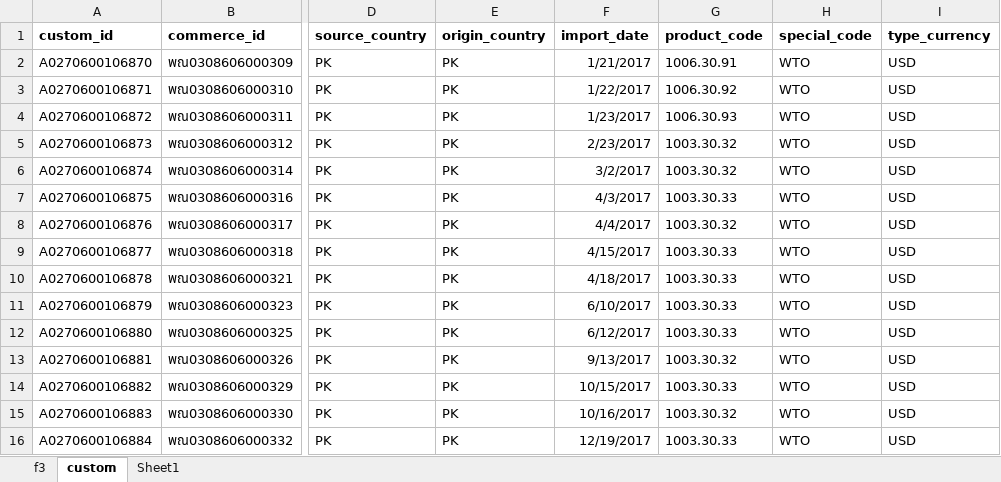
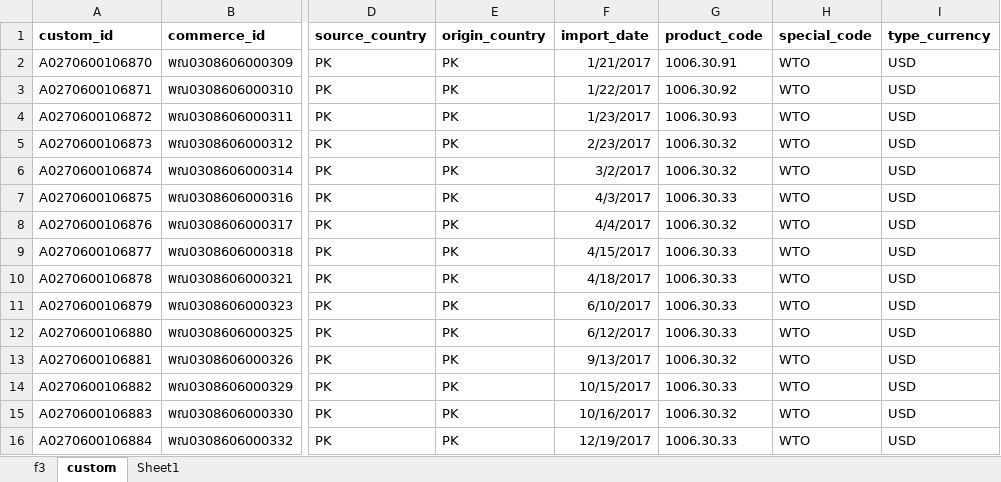
Before and after one commit to nx-apps/dft-wto, an Excel workbook: app/files/wto.xlsx, sheet custom, drawn as a sheet; only a part is shown, gaps mark what is left out; values as stored, in another font and other column widths than the file's, no borders; the diff names each change by its address in the sheet, - before the commit and + after, or states it on an @@ line.

```diff
--- a/app/files/wto.xlsx (sheet custom)
+++ b/app/files/wto.xlsx (sheet custom)
-G5:G6 (product_code): 1003.30.32
+G5:G6 (product_code): 1006.30.32
-G7 (product_code): 1003.30.33
+G7 (product_code): 1006.30.33
-G8 (product_code): 1003.30.32
+G8 (product_code): 1006.30.32
-G9:G12 (product_code): 1003.30.33
+G9:G12 (product_code): 1006.30.33
-G13 (product_code): 1003.30.32
+G13 (product_code): 1006.30.32
-G14 (product_code): 1003.30.33
+G14 (product_code): 1006.30.33
-G15 (product_code): 1003.30.32
+G15 (product_code): 1006.30.32
-G16 (product_code): 1003.30.33
+G16 (product_code): 1006.30.33
```
Also changed, not shown: sheet f3.
